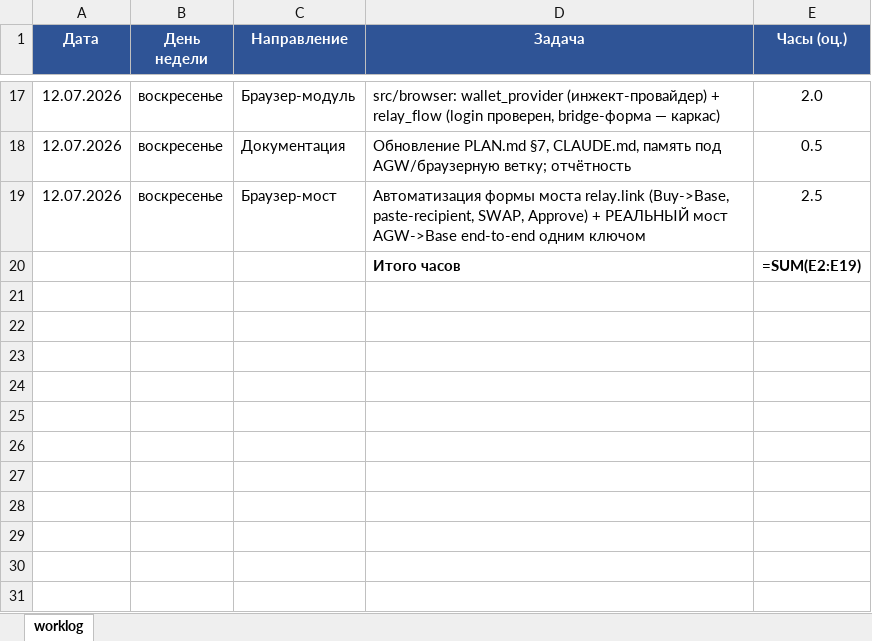
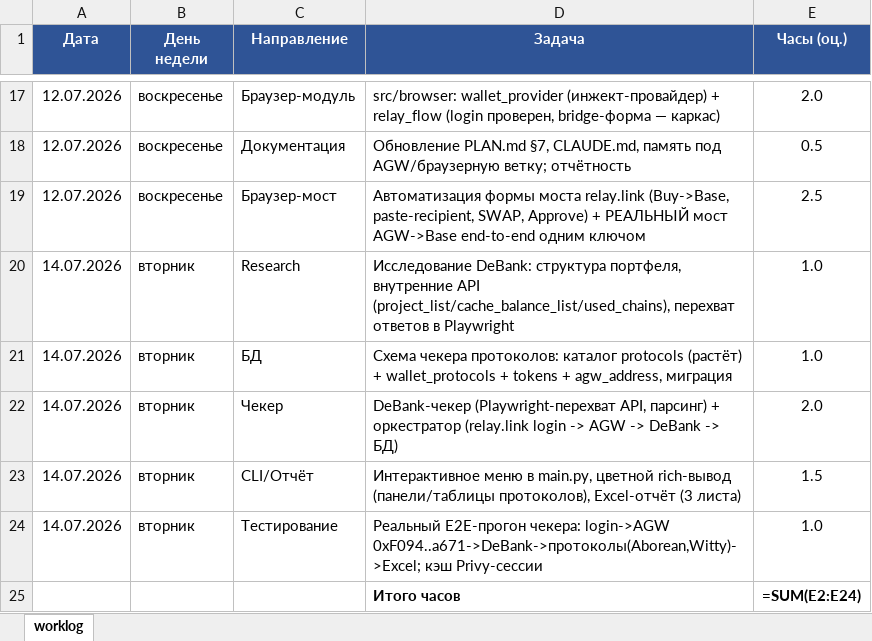
Before and after one commit to DenisHumen/abstract_withdraw, an Excel workbook: reports/worklog.xlsx, sheet worklog, drawn as a sheet; only a part is shown, gaps mark what is left out; values as stored, in another font and other column widths than the file's, no borders; formulas without a stored value are shown as written; addresses are those after the commit; the diff names each change by its address in the sheet, - before the commit and + after, or states it on an @@ line.

```diff
--- a/reports/worklog.xlsx (sheet worklog)
+++ b/reports/worklog.xlsx (sheet worklog)
+row 20: 14.07.2026 | вторник | Research | Исследование DeBank: структура портфеля, внутренние API (project_list/cache_balance_list/used_chains), перехват ответов в Playwright | 1.0
+row 21: 14.07.2026 | вторник | БД | Схема чекера протоколов: каталог protocols (растёт) + wallet_protocols + tokens + agw_address, миграция | 1.0
+row 22: 14.07.2026 | вторник | Чекер | DeBank-чекер (Playwright-перехват API, парсинг) + оркестратор (relay.link login -> AGW -> DeBank -> БД) | 2.0
+row 23: 14.07.2026 | вторник | CLI/Отчёт | Интерактивное меню в main.py, цветной rich-вывод (панели/таблицы протоколов), Excel-отчёт (3 листа) | 1.5
+row 24: 14.07.2026 | вторник | Тестирование | Реальный E2E-прогон чекера: login->AGW 0xF094..a671->DeBank->протоколы(Aborean,Witty)->Excel; кэш Privy-сессии | 1.0
-E25 (Часы (оц.)): =SUM(E2:E19)
+E25 (Часы (оц.)): =SUM(E2:E24)
```
Also changed, not shown: 12 other files.
